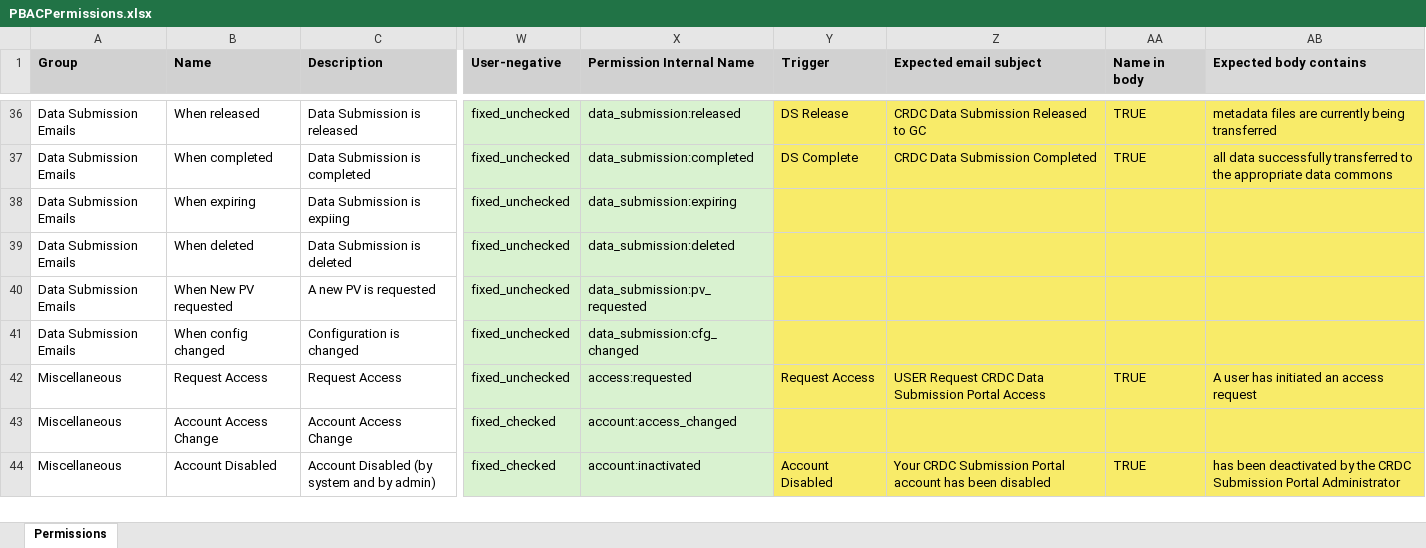
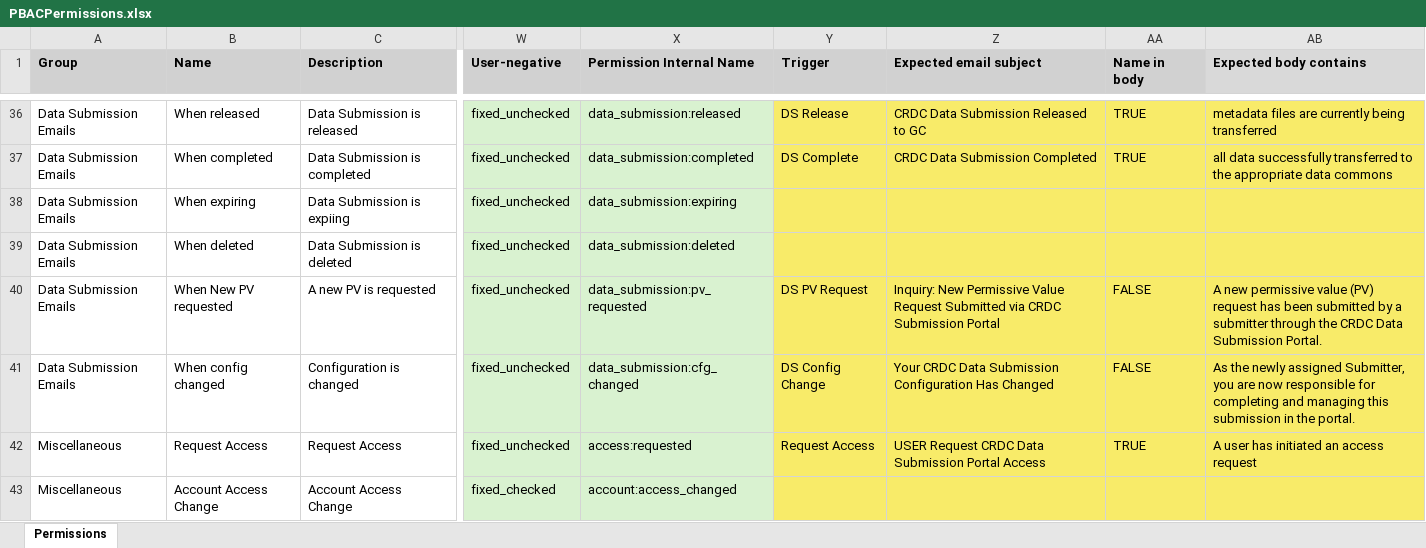
Before and after one commit to CBIIT/crdc-dh-automation, an Excel workbook: InputFiles/CRDC/PBACPermissions.xlsx, sheet Permissions, drawn as a sheet; only a part is shown, gaps mark what is left out; the shorter side is filled out with more unchanged rows; values as stored, in another font and other column widths than the file's, no borders; the diff names each change by its address in the sheet, - before the commit and + after, or states it on an @@ line.

Commit message:
Added TC08 and TC09 for email notifications

```diff
--- a/InputFiles/CRDC/PBACPermissions.xlsx (sheet Permissions)
+++ b/InputFiles/CRDC/PBACPermissions.xlsx (sheet Permissions)
-Y40 (Trigger): (empty)
+Y40 (Trigger): DS PV Request
-Z40 (Expected email subject): (empty)
+Z40 (Expected email subject): Inquiry: New Permissive Value Request Submitted via CRDC Submission Portal
-AA40:AA41 (Name in body): (empty)
+AA40:AA41 (Name in body): FALSE
-AB40 (Expected body contains): (empty)
+AB40 (Expected body contains): A new permissive value (PV) request has been submitted by a submitter through the CRDC Data Submission Portal.
-Y41 (Trigger): (empty)
+Y41 (Trigger): DS Config Change
-Z41 (Expected email subject): (empty)
+Z41 (Expected email subject): Your CRDC Data Submission Configuration Has Changed
-AB41 (Expected body contains): (empty)
+AB41 (Expected body contains): As the newly assigned Submitter, you are now responsible for completing and managing this submission in the portal.
```
Also changed, not shown: 15 other files.
